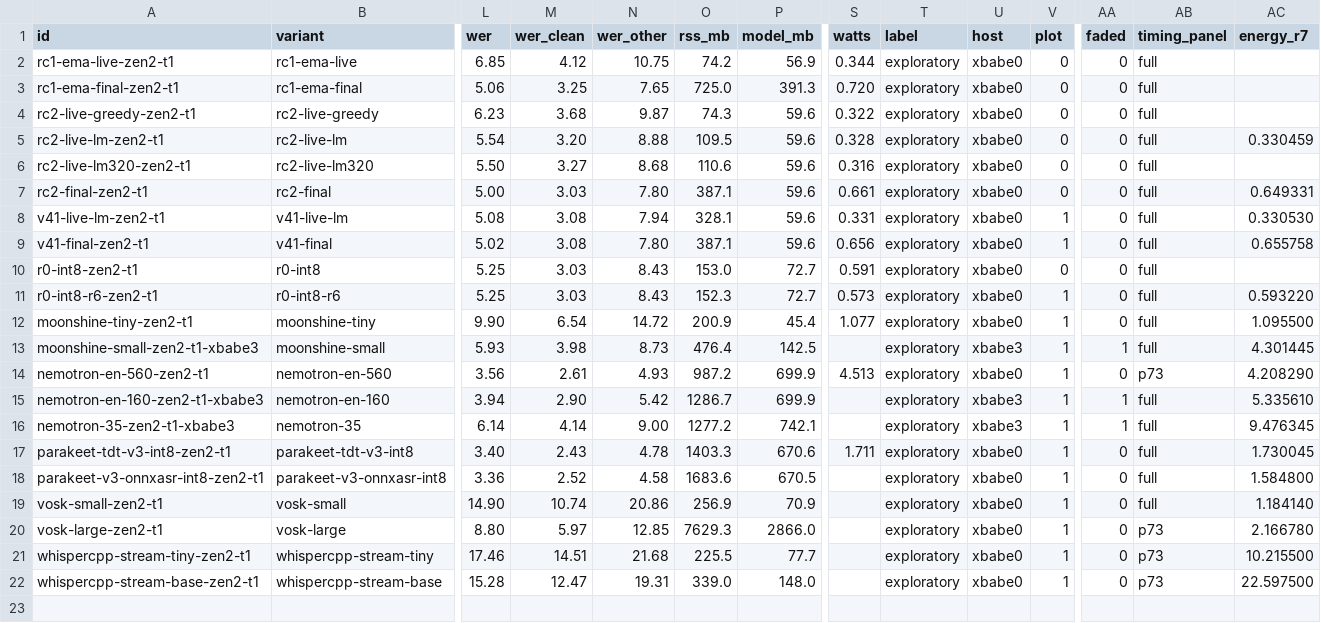
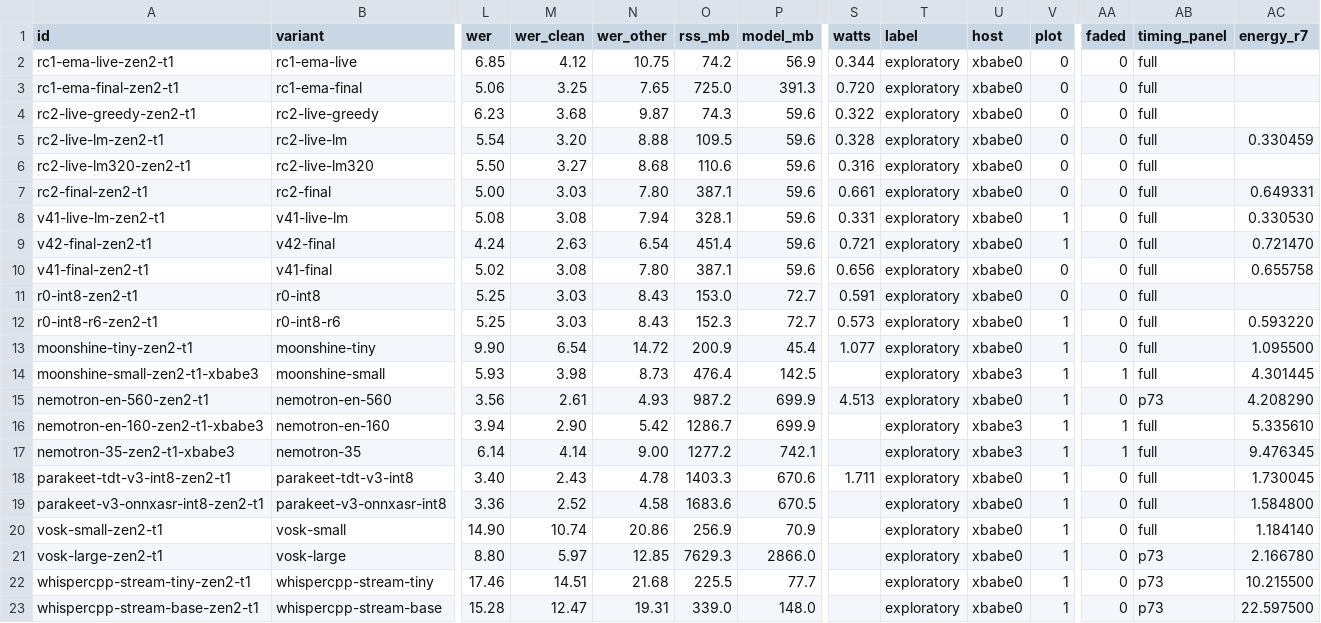
Before and after one commit to neverhuman/jsr, a CSV file: docs/paper/data/cold_dev.csv, drawn as a sheet; only a part is shown, gaps mark what is left out; addresses are those after the commit; rows hold the shown columns only; the diff names each change by its address in the sheet, - before the commit and + after, or states it on an @@ line.

Commit message:
docs(release): v4.2.0 R9 receipts, paper/hero/README refresh, release record and CHANGELOG
R9 (xbabe0, valid): v4.2.0 final 14.8x real time, 0.721 J/audio-s; +10.3% CPU and
+9.0% core energy vs v4.1.0 final; the beam-48 gate alone +5.0% CPU (at its +5%
budget; owner-locked when research timing put it at +5.8%). R9 timed the
release-candidate build d0d03dc3 (before the RoPE precision fix; same work).

Hook skip (docs/audit-rubric.md): jankurai diff-audit fails only on
pre-existing findings in untouched files (contracts/events schema zones,
repo-wide HLT-017).

```diff
--- a/docs/paper/data/cold_dev.csv
+++ b/docs/paper/data/cold_dev.csv
+row 9: v42-final-zen2-t1 | v42-final | 4.24 | 2.63 | 6.54 | 451.4 | 59.6 | 0.721 | exploratory | xbabe0 | 1 | 0 | full | 0.721470
-V10 (plot): 1
+V10 (plot): 0
```
Also changed, not shown: 48 other files.
